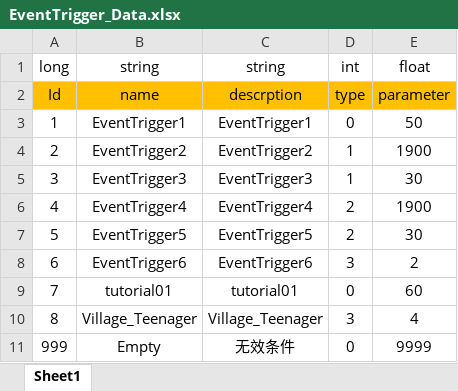
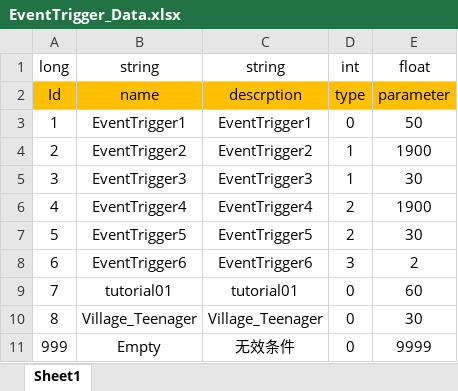
Before and after one commit to Chuyang1996/Nameless_Temp, an Excel workbook: GameDesign/ExcelData/EventTrigger_Data.xlsx, sheet Sheet1, drawn as a sheet; values as stored, in another font and other column widths than the file's, no borders; the diff names each change by its address in the sheet, - before the commit and + after, or states it on an @@ line.

```diff
--- a/GameDesign/ExcelData/EventTrigger_Data.xlsx (sheet Sheet1)
+++ b/GameDesign/ExcelData/EventTrigger_Data.xlsx (sheet Sheet1)
-D10 (int): 3
+D10 (int): 0
-E10 (float): 4
+E10 (float): 30
```
Also changed, not shown: GameDesign/ExcelData/Character_Data.xlsx, GameDesign/ExcelData/EventOption_Data.xlsx, 6 other files.
